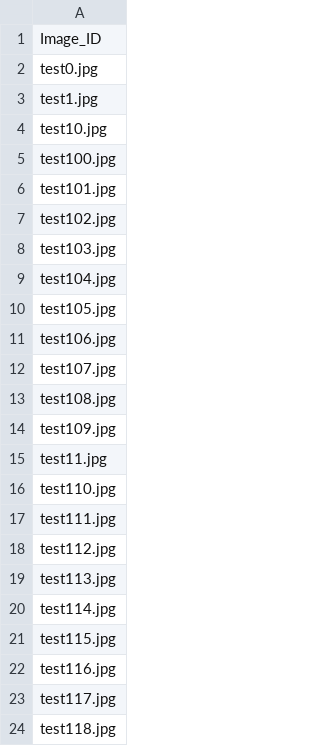
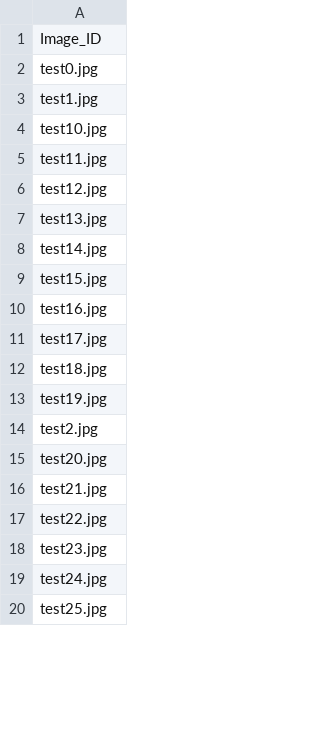
Before and after one commit to AnjaliAnna/DubiousActivityDetection, a CSV file: test.csv, drawn as a sheet; only a part is shown; the shorter side is filled out with more unchanged rows; the diff covers the shown part only; the diff names each change by its address in the sheet, - before the commit and + after, or states it on an @@ line.

```diff
--- a/test.csv
+++ b/test.csv
-row 5: test100.jpg
-row 6: test101.jpg
-row 7: test102.jpg
-row 8: test103.jpg
-row 9: test104.jpg
-row 10: test105.jpg
-row 11: test106.jpg
-row 12: test107.jpg
-row 13: test108.jpg
-row 14: test109.jpg
-row 16: test110.jpg
-row 17: test111.jpg
-row 18: test112.jpg
-row 19: test113.jpg
-row 20: test114.jpg
-row 21: test115.jpg
-row 22: test116.jpg
-row 23: test117.jpg
-row 24: test118.jpg
```
Also changed, not shown: 127 removed rows elsewhere in this file, 1 other file.
